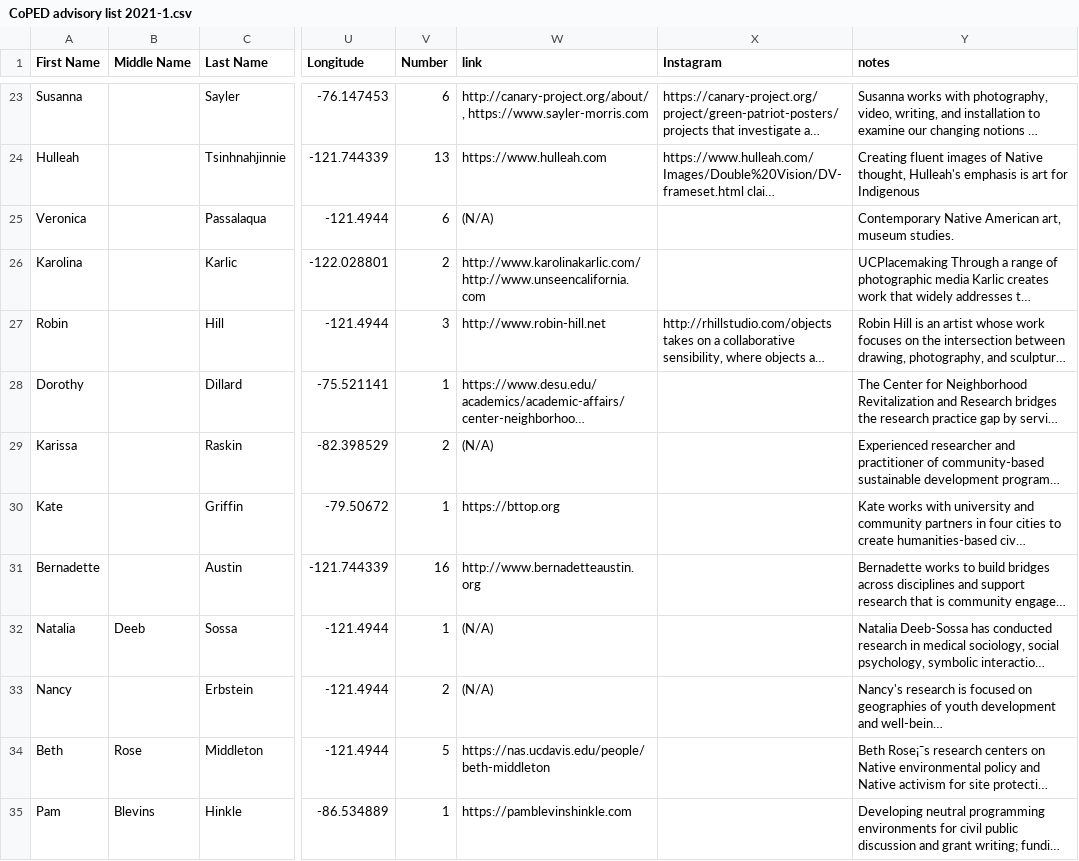
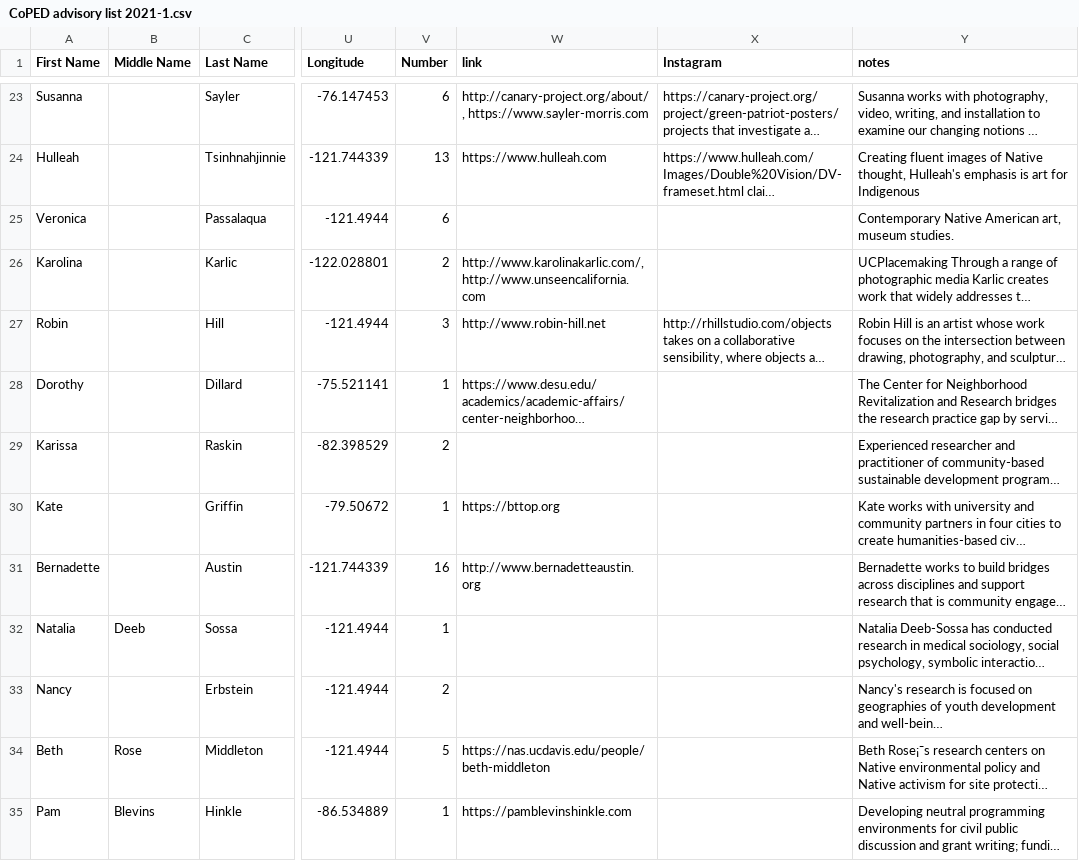
Before and after one commit to iacoped/coped-designermap, a CSV file: data/CoPED advisory list 2021-1.csv, drawn as a sheet; only a part is shown, gaps mark what is left out; long unchanged cells end in …; ↵ is a line break in a cell; the diff covers the shown part only; the diff names each change by its address in the sheet, - before the commit and + after, or states it on an @@ line.

Commit message:
make links in popups clickable

```diff
--- a/data/CoPED advisory list 2021-1.csv
+++ b/data/CoPED advisory list 2021-1.csv
-W25 (link): (N/A)
+W25 (link): (empty)
-W26 (link): http://www.karolinakarlic.com/ ↵ http://www.unseencalifornia.com
+W26 (link): http://www.karolinakarlic.com/, http://www.unseencalifornia.com
-W29 (link): (N/A)
+W29 (link): (empty)
-W32:W33 (link): (N/A)
+W32:W33 (link): (empty)
```
Also changed, not shown: 32 edited cells elsewhere in this file, 3 other files.
